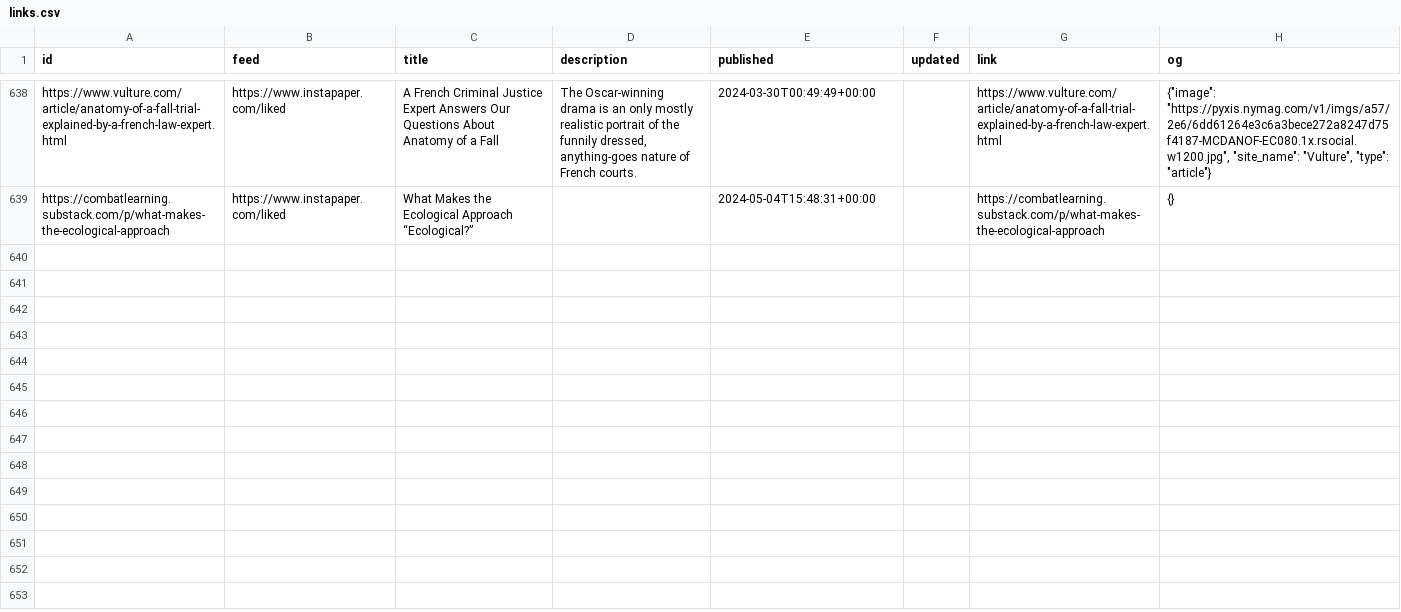
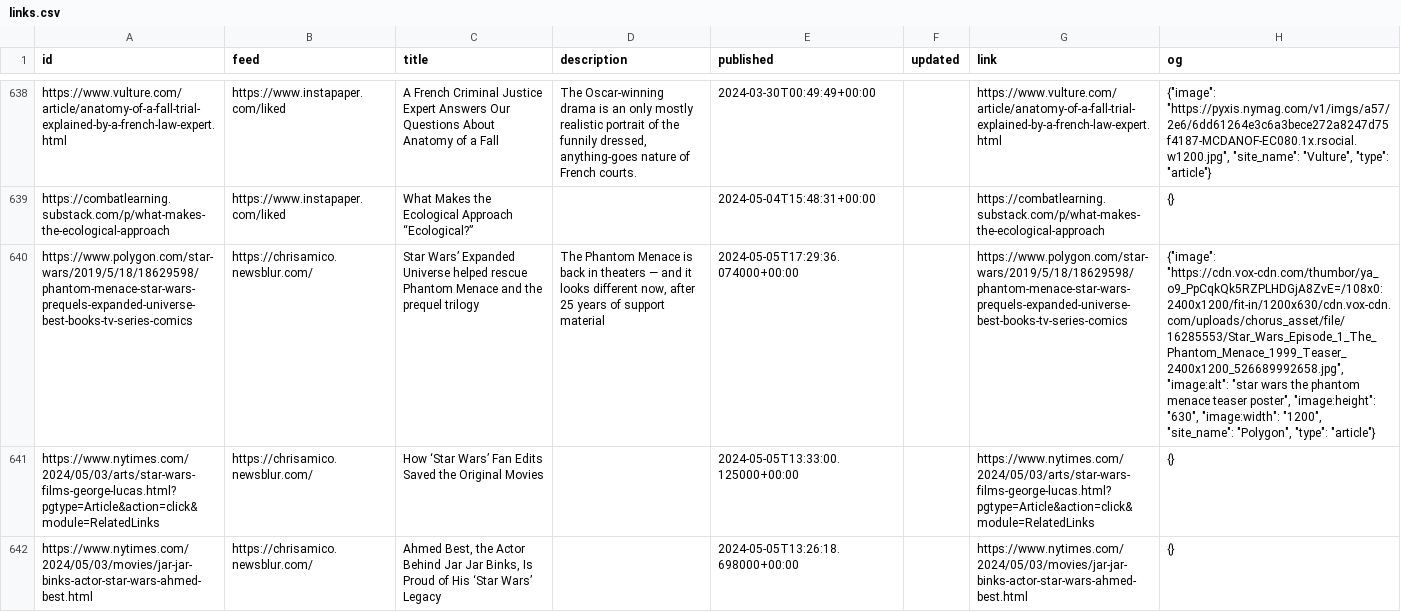
Before and after one commit to eyeseast/chrisamico.com, a CSV file: static/links.csv, drawn as a sheet; only a part is shown, gaps mark what is left out; the diff names each change by its address in the sheet, - before the commit and + after, or states it on an @@ line.

```diff
--- a/static/links.csv
+++ b/static/links.csv
+row 640: https://www.polygon.com/star-wars/2019/5/18/18629598/phantom-menace-star-wars-prequels-expanded-universe-best-books-tv-series-comics | https://chrisamico.newsblur.com/ | Star Wars’ Expanded Universe helped rescue Phantom Menace and the prequel trilogy | The Phantom Menace is back in theaters — and it looks different now, after 25 years of support material | 2024-05-05T17:29:36.074000+00:00 |  | https://www.polygon.com/star-wars/2019/5/18/18629598/phantom-menace-star-wars-prequels-expanded-universe-best-books-tv-series-comics | {"image": "https://cdn.vox-cdn.com/thumbor/ya_o9_PpCqkQk5RZPLHDGjA8ZvE=/108x0:2400x1200/fit-in/1200x630/cdn.vox-cdn.com/uploads/chorus_asset/file/16285553/Star_Wars_Episode_1_The_Phantom_Menace_1999_Teaser_2400x1200_526689992658.jpg", "image:alt": "star wars the phantom menace teaser poster", "image:height": "630", "image:width": "1200", "site_name": "Polygon", "type": "article"}
+row 641: https://www.nytimes.com/2024/05/03/arts/star-wars-films-george-lucas.html?pgtype=Article&action=click&module=RelatedLinks | https://chrisamico.newsblur.com/ | How ‘Star Wars’ Fan Edits Saved the Original Movies |  | 2024-05-05T13:33:00.125000+00:00 |  | https://www.nytimes.com/2024/05/03/arts/star-wars-films-george-lucas.html?pgtype=Article&action=click&module=RelatedLinks | {}
+row 642: https://www.nytimes.com/2024/05/03/movies/jar-jar-binks-actor-star-wars-ahmed-best.html | https://chrisamico.newsblur.com/ | Ahmed Best, the Actor Behind Jar Jar Binks, Is Proud of His ‘Star Wars’ Legacy |  | 2024-05-05T13:26:18.698000+00:00 |  | https://www.nytimes.com/2024/05/03/movies/jar-jar-binks-actor-star-wars-ahmed-best.html | {}
```
Also changed, not shown: 1 other file.
